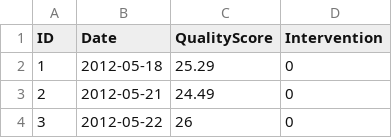
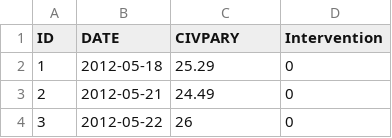
Before and after one commit to tjido/CCharts, a CSV file: ControlChartData_20170719.csv, drawn as a sheet; only a part is shown.

Commit message:
Update ControlChartData_20170719.csv

```diff
--- a/ControlChartData_20170719.csv
+++ b/ControlChartData_20170719.csv
@@ -1,2 +1,2 @@
-ID,Date,QualityScore,Intervention
+ID,DATE,CIVPARY,Intervention
 1,2012-05-18,25.29,0
```
